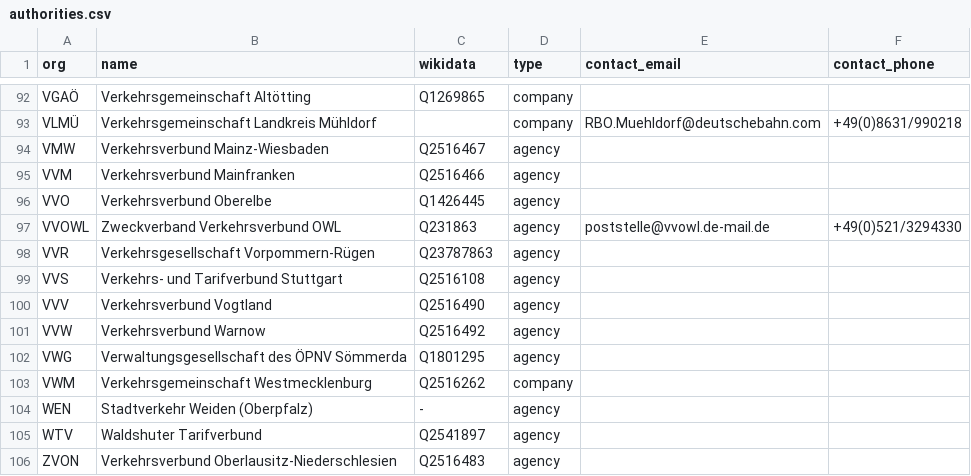
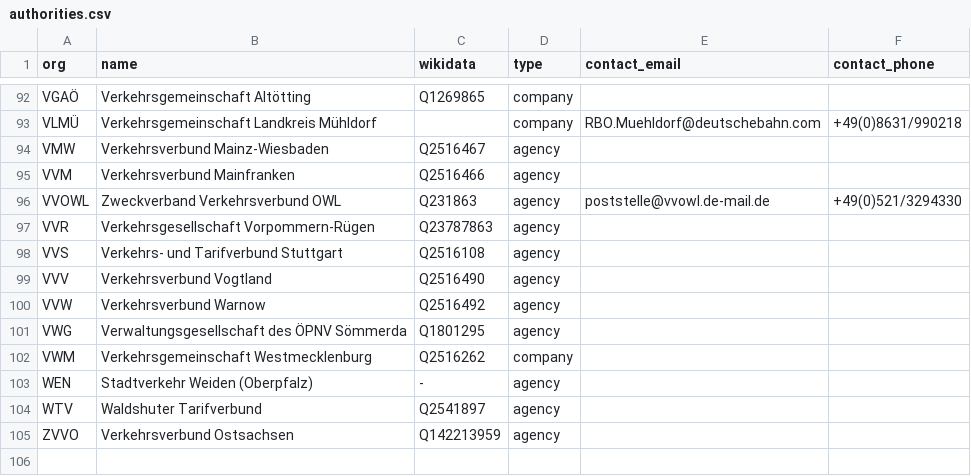
Before and after one commit to highsource/verbundkarte, a CSV file: data/authorities.csv, drawn as a sheet; only a part is shown, gaps mark what is left out.

Commit message:
chore: ZVON and VVO merged to ZVVO
Merge was 2026-01-01. See https://www.vvo-online.de/de/9955.cshtml

```diff
--- a/data/authorities.csv
+++ b/data/authorities.csv
@@ -95,3 +95,2 @@ VMW,Verkehrsverbund Mainz-Wiesbaden,Q2516467,agency,,
 VVM,Verkehrsverbund Mainfranken,Q2516466,agency,,
-VVO,Verkehrsverbund Oberelbe,Q1426445,agency,,
 VVOWL,Zweckverband Verkehrsverbund OWL,Q231863,agency,poststelle@vvowl.de-mail.de,+49(0)521/3294330
@@ -105,2 +104,2 @@ WEN,Stadtverkehr Weiden (Oberpfalz),-,agency,,
 WTV,Waldshuter Tarifverbund,Q2541897,agency,,
-ZVON,Verkehrsverbund Oberlausitz-Niederschlesien,Q2516483,agency,,
+ZVVO,Verkehrsverbund Ostsachsen,Q142213959,agency,,
```
Also changed, not shown: data/assignments.csv.
